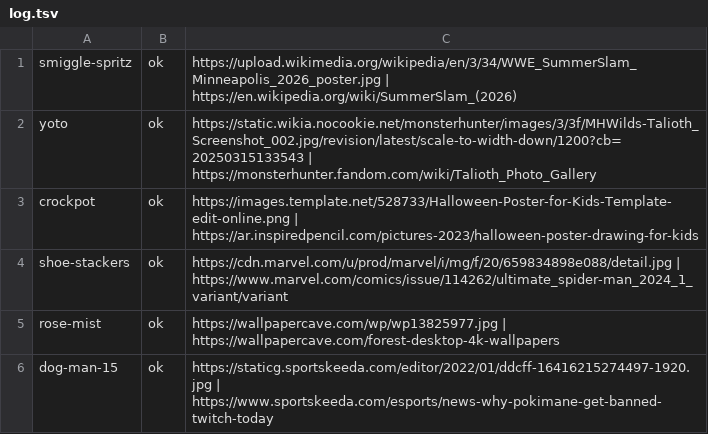
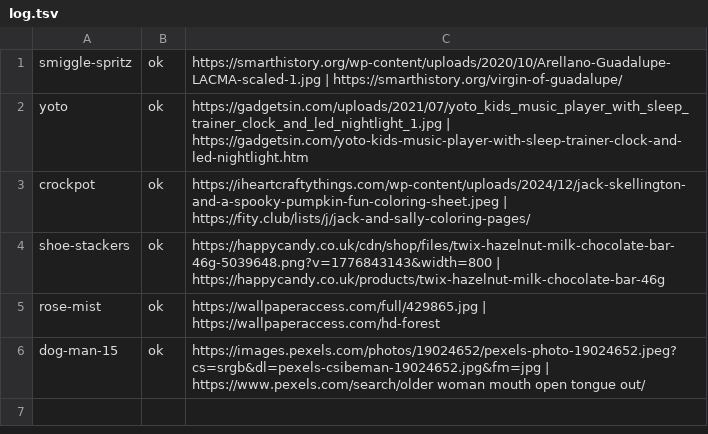
Before and after one commit to aarticshekar/momtriedthese-site, a TSV file: images/log.tsv, drawn as a sheet.

Commit message:
Fetched product images

```diff
--- a/images/log.tsv
+++ b/images/log.tsv
@@ -1,6 +1,6 @@
-smiggle-spritz	ok	https://upload.wikimedia.org/wikipedia/en/3/34/WWE_SummerSlam_Minneapolis_2026_poster.jpg | https://en.wikipedia.org/wiki/SummerSlam_(2026)
-yoto	ok	https://static.wikia.nocookie.net/monsterhunter/images/3/3f/MHWilds-Talioth_Screenshot_002.jpg/revision/latest/scale-to-width-down/1200?cb=20250315133543 | https://monsterhunter.fandom.com/wiki/Talioth_Photo_Gallery
-crockpot	ok	https://images.template.net/528733/Halloween-Poster-for-Kids-Template-edit-online.png | https://ar.inspiredpencil.com/pictures-2023/halloween-poster-drawing-for-kids
-shoe-stackers	ok	https://cdn.marvel.com/u/prod/marvel/i/mg/f/20/659834898e088/detail.jpg | https://www.marvel.com/comics/issue/114262/ultimate_spider-man_2024_1_variant/variant
-rose-mist	ok	https://wallpapercave.com/wp/wp13825977.jpg | https://wallpapercave.com/forest-desktop-4k-wallpapers
-dog-man-15	ok	https://staticg.sportskeeda.com/editor/2022/01/ddcff-16416215274497-1920.jpg | https://www.sportskeeda.com/esports/news-why-pokimane-get-banned-twitch-today
+smiggle-spritz	ok	https://smarthistory.org/wp-content/uploads/2020/10/Arellano-Guadalupe-LACMA-scaled-1.jpg | https://smarthistory.org/virgin-of-guadalupe/
+yoto	ok	https://gadgetsin.com/uploads/2021/07/yoto_kids_music_player_with_sleep_trainer_clock_and_led_nightlight_1.jpg | https://gadgetsin.com/yoto-kids-music-player-with-sleep-trainer-clock-and-led-nightlight.htm
+crockpot	ok	https://iheartcraftythings.com/wp-content/uploads/2024/12/jack-skellington-and-a-spooky-pumpkin-fun-coloring-sheet.jpeg | https://fity.club/lists/j/jack-and-sally-coloring-pages/
+shoe-stackers	ok	https://happycandy.co.uk/cdn/shop/files/twix-hazelnut-milk-chocolate-bar-46g-5039648.png?v=1776843143&width=800 | https://happycandy.co.uk/products/twix-hazelnut-milk-chocolate-bar-46g
+rose-mist	ok	https://wallpaperaccess.com/full/429865.jpg | https://wallpaperaccess.com/hd-forest
+dog-man-15	ok	https://images.pexels.com/photos/19024652/pexels-photo-19024652.jpeg?cs=srgb&dl=pexels-csibeman-19024652.jpg&fm=jpg | https://www.pexels.com/search/older woman mouth open tongue out/
```
Also changed, not shown: 8 other files.
